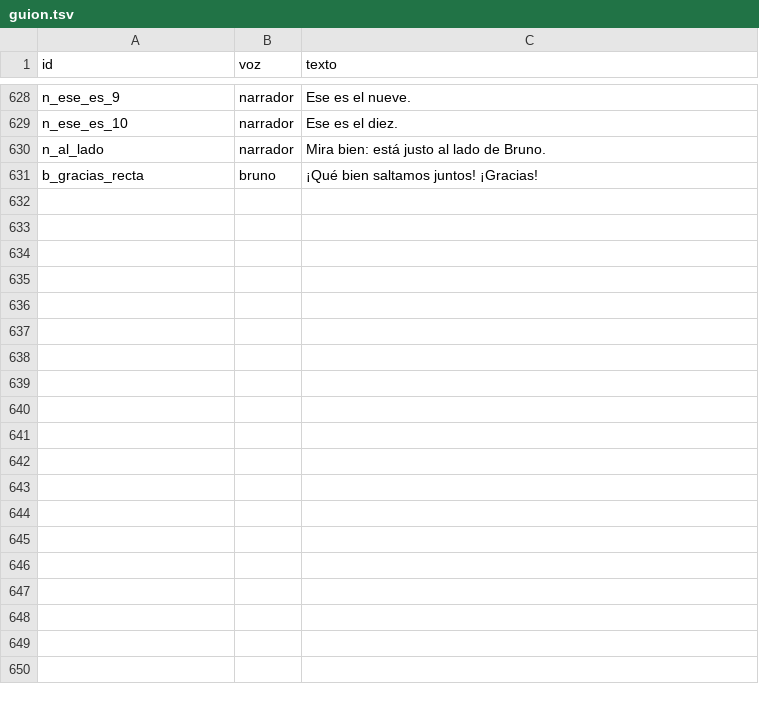
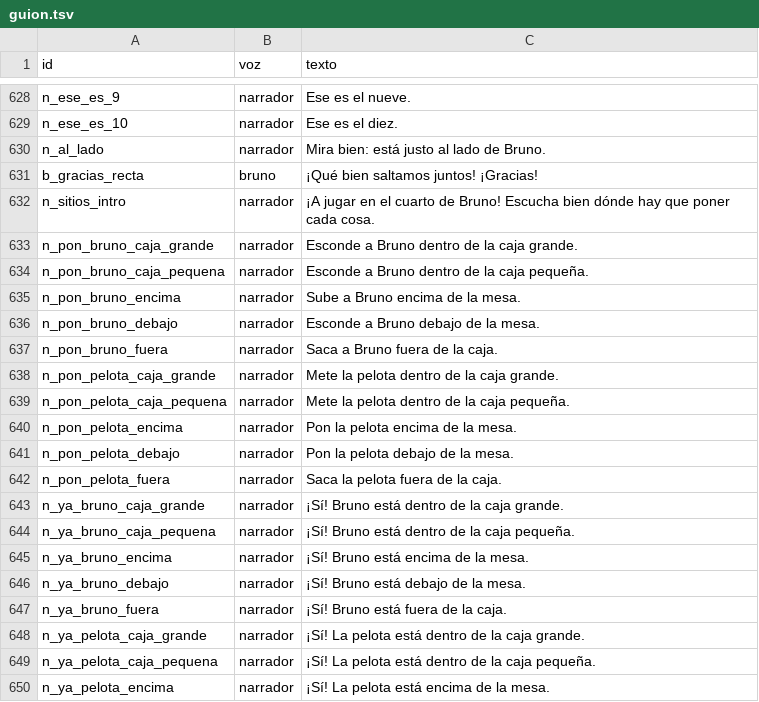
Before and after one commit to fanguskdev-io/My-Monster-Bruno, a TSV file: voces/guion.tsv, drawn as a sheet; only a part is shown, gaps mark what is left out; the diff covers the shown part only; the diff names each change by its address in the sheet, - before the commit and + after, or states it on an @@ line.

Commit message:
Dentro y fuera, en la isla de las formas
La primera de las otras cuatro piezas que eligió Fangusk: «Dentro y
fuera», tal como se propuso (ADR 0028).

Después de construir la casa, la isla de las formas sigue en el cuarto
de Bruno, con una caja grande, una pequeña y una mesa. El narrador pide
poner a Bruno, pequeñito, o su pelota en un sitio: «Esconde a Bruno
dentro de la caja grande», «Pon la pelota encima de la mesa», «Saca la
pelota fuera de la caja». Ella lo arrastra: si es, se queda, asomando
si está en una caja, y el narrador lo dice; Bruno escondido se ríe. Si
no, se queda un momento donde lo ha dejado mientras el narrador dice
dónde está («Huum... Así está encima de la mesa»), vuelve y el sitio
pedido brilla. Cinco rondas, cada sitio una vez, Bruno y la pelota por
turnos, y el regalo de la isla.

Lleva 28 frases, la mesa, las cajas y la pelota dibujadas, la prueba de
las rondas y de cuándo es el sitio pedido, la captura, la línea de la
zona de mayores y un recorrido más en el iPhone (testPlaces). Probado
en el emulador Tester_API36 (un error y los cinco sitios hasta el
regalo) y en un iPhone 15 Pro simulado, girado a los dos lados.

```diff
--- a/voces/guion.tsv
+++ b/voces/guion.tsv
+row 632: n_sitios_intro | narrador | ¡A jugar en el cuarto de Bruno! Escucha bien dónde hay que poner cada cosa.
+row 633: n_pon_bruno_caja_grande | narrador | Esconde a Bruno dentro de la caja grande.
+row 634: n_pon_bruno_caja_pequena | narrador | Esconde a Bruno dentro de la caja pequeña.
+row 635: n_pon_bruno_encima | narrador | Sube a Bruno encima de la mesa.
+row 636: n_pon_bruno_debajo | narrador | Esconde a Bruno debajo de la mesa.
+row 637: n_pon_bruno_fuera | narrador | Saca a Bruno fuera de la caja.
+row 638: n_pon_pelota_caja_grande | narrador | Mete la pelota dentro de la caja grande.
+row 639: n_pon_pelota_caja_pequena | narrador | Mete la pelota dentro de la caja pequeña.
+row 640: n_pon_pelota_encima | narrador | Pon la pelota encima de la mesa.
+row 641: n_pon_pelota_debajo | narrador | Pon la pelota debajo de la mesa.
+row 642: n_pon_pelota_fuera | narrador | Saca la pelota fuera de la caja.
+row 643: n_ya_bruno_caja_grande | narrador | ¡Sí! Bruno está dentro de la caja grande.
+row 644: n_ya_bruno_caja_pequena | narrador | ¡Sí! Bruno está dentro de la caja pequeña.
+row 645: n_ya_bruno_encima | narrador | ¡Sí! Bruno está encima de la mesa.
+row 646: n_ya_bruno_debajo | narrador | ¡Sí! Bruno está debajo de la mesa.
+row 647: n_ya_bruno_fuera | narrador | ¡Sí! Bruno está fuera de la caja.
+row 648: n_ya_pelota_caja_grande | narrador | ¡Sí! La pelota está dentro de la caja grande.
+row 649: n_ya_pelota_caja_pequena | narrador | ¡Sí! La pelota está dentro de la caja pequeña.
+row 650: n_ya_pelota_encima | narrador | ¡Sí! La pelota está encima de la mesa.
```
Also changed, not shown: 9 added rows elsewhere in this file, 49 other files.
